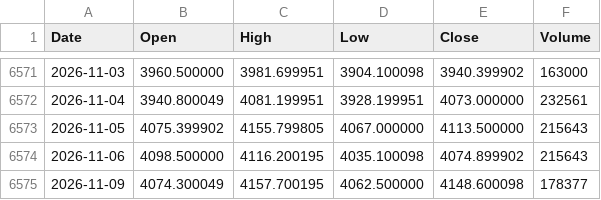
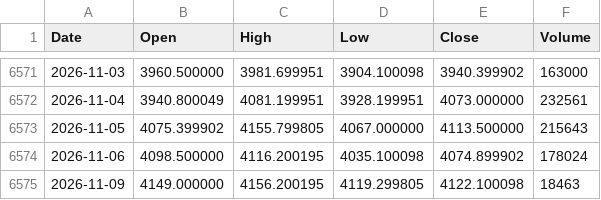
Before and after one commit to LynchDyl/Trading-, a CSV file: data/GOLD.csv, drawn as a sheet; only a part is shown, gaps mark what is left out.

```diff
--- a/data/GOLD.csv
+++ b/data/GOLD.csv
@@ -6573,3 +6573,3 @@ Date,Open,High,Low,Close,Volume
 2026-11-05,4075.399902,4155.799805,4067.000000,4113.500000,215643
-2026-11-06,4098.500000,4116.200195,4035.100098,4074.899902,215643
-2026-11-09,4074.300049,4157.700195,4062.500000,4148.600098,178377
+2026-11-06,4098.500000,4116.200195,4035.100098,4074.899902,178024
+2026-11-09,4149.000000,4156.200195,4119.299805,4122.100098,18463
```
Also changed, not shown: data/BTC.csv, data/DBC.csv, 19 other files.
